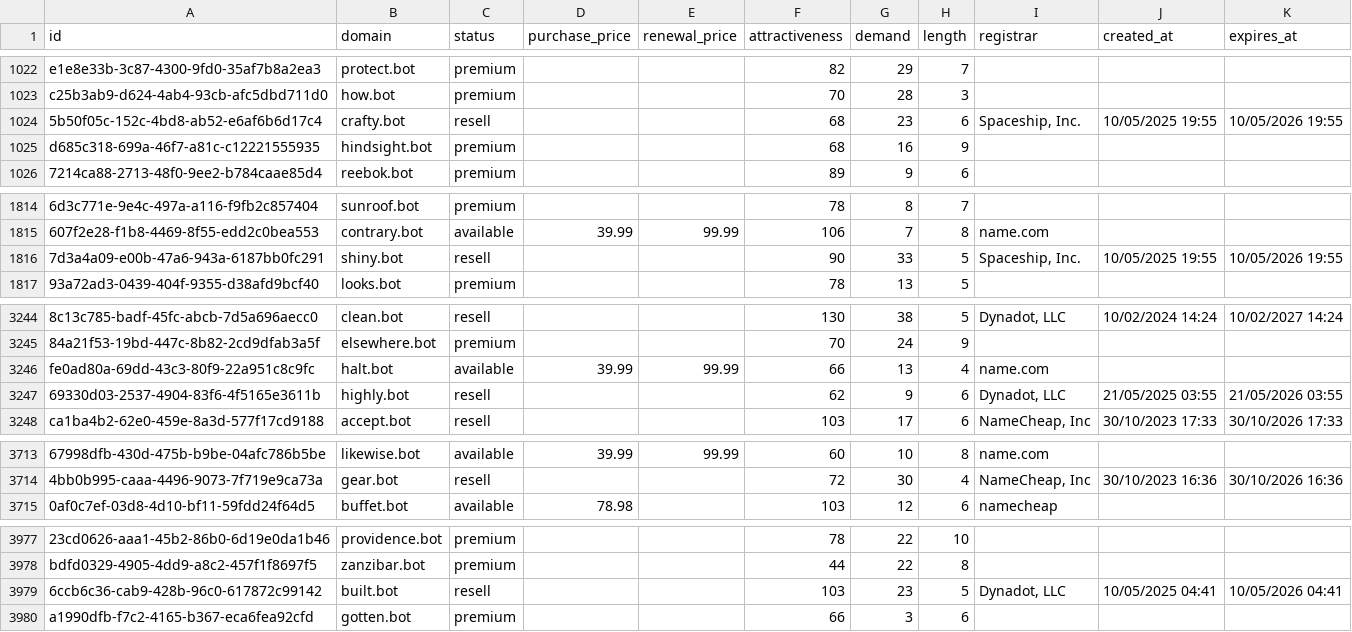
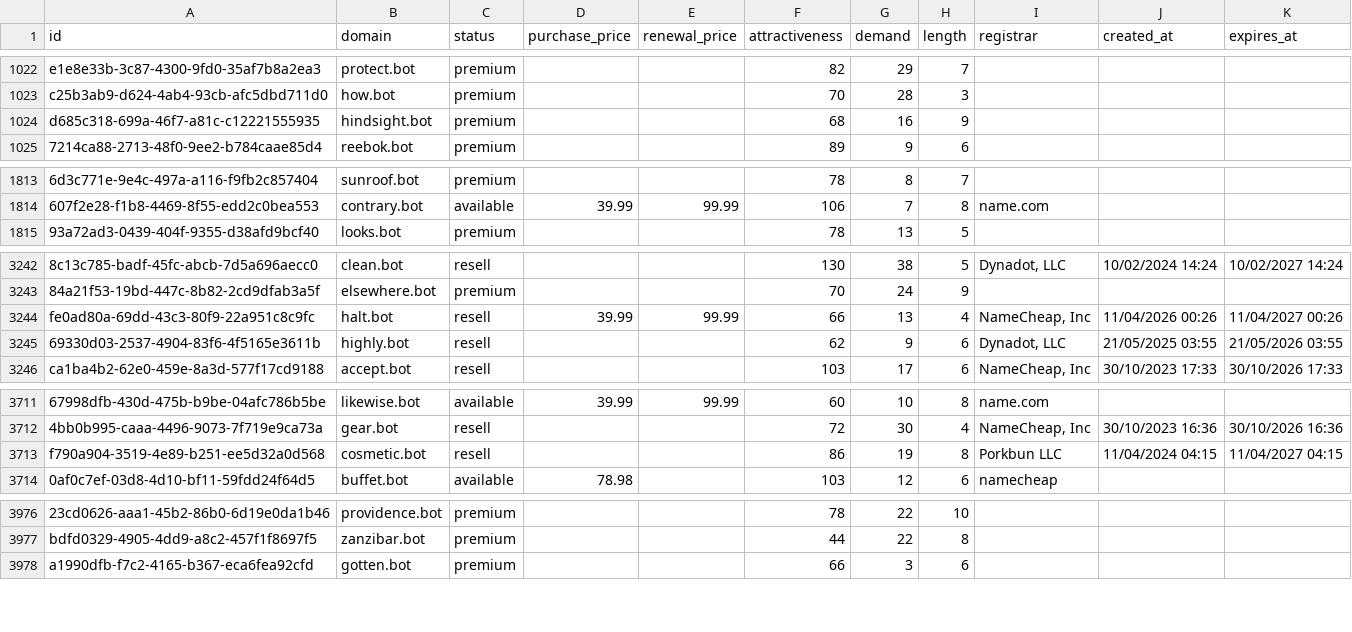
Before and after one commit to UniqueDomains/bot-oneword-domains, a CSV file: bot.csv, drawn as a sheet; only a part is shown, gaps mark what is left out; removed rows and columns are numbered as before the commit, all else as after; the diff covers the shown part only; the diff names each change by its address in the sheet, - before the commit and + after, or states it on an @@ line.

Commit message:
Domains update

```diff
--- a/bot.csv
+++ b/bot.csv
-row 1024: 5b50f05c-152c-4bd8-ab52-e6af6b6d17c4 | crafty.bot | resell |  |  | 68 | 23 | 6 | Spaceship, Inc. | 10/05/2025 19:55 | 10/05/2026 19:55
-row 1816: 7d3a4a09-e00b-47a6-943a-6187bb0fc291 | shiny.bot | resell |  |  | 90 | 33 | 5 | Spaceship, Inc. | 10/05/2025 19:55 | 10/05/2026 19:55
-C3244 (status): available
+C3244 (status): resell
-I3244 (registrar): name.com
+I3244 (registrar): NameCheap, Inc
-J3244 (created_at): (empty)
+J3244 (created_at): 11/04/2026 00:26
-K3244 (expires_at): (empty)
+K3244 (expires_at): 11/04/2027 00:26
+row 3713: f790a904-3519-4e89-b251-ee5d32a0d568 | cosmetic.bot | resell |  |  | 86 | 19 | 8 | Porkbun LLC | 11/04/2024 04:15 | 11/04/2027 04:15
-row 3979: 6ccb6c36-cab9-428b-96c0-617872c99142 | built.bot | resell |  |  | 103 | 23 | 5 | Dynadot, LLC | 10/05/2025 04:41 | 10/05/2026 04:41
```
Also changed, not shown: 67 edited cells elsewhere in this file, 3 other files.
